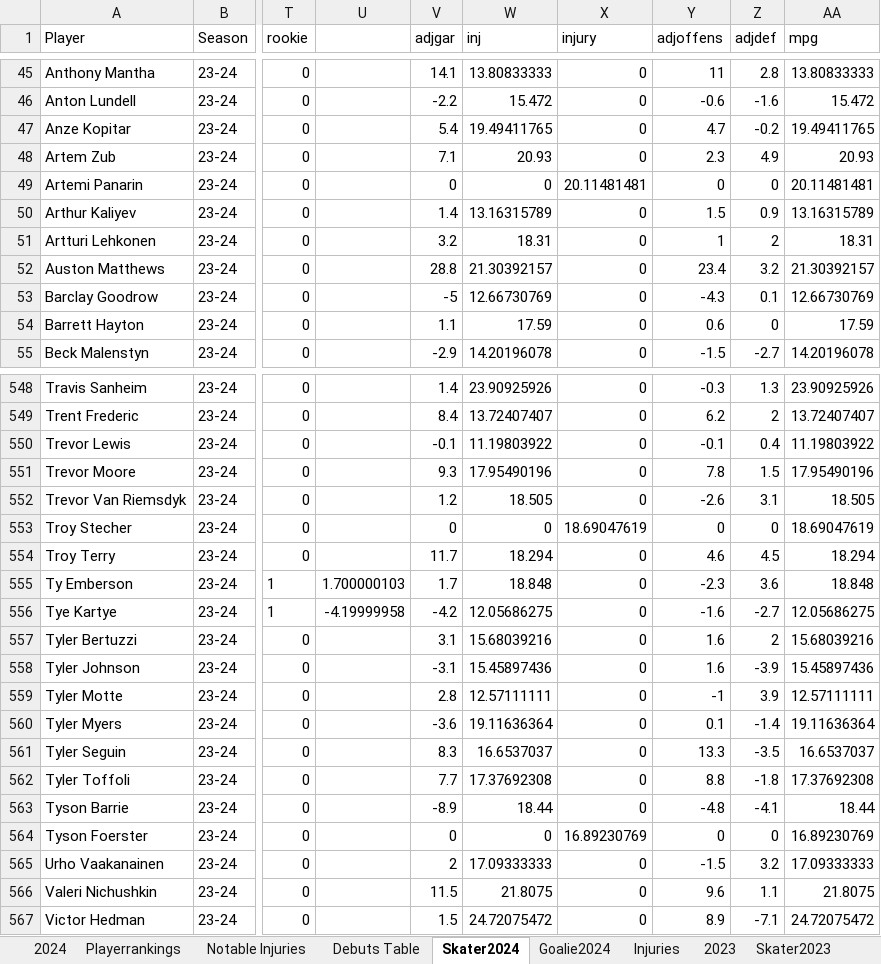
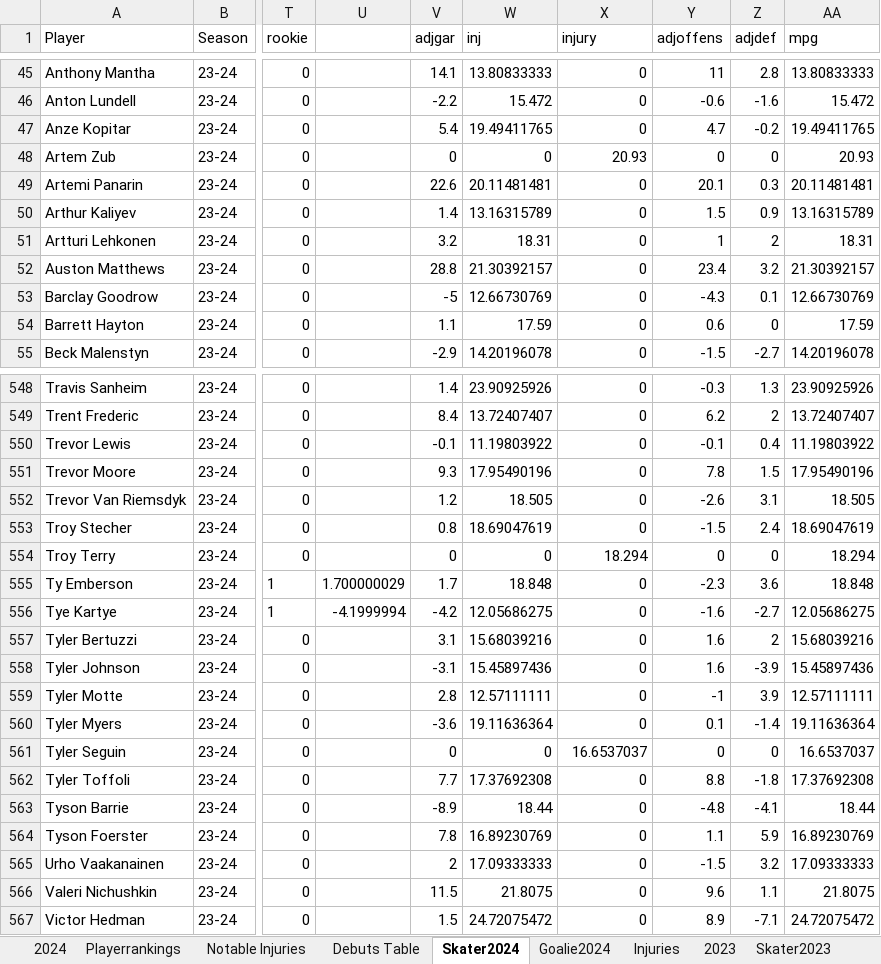
Before and after one commit to TeslaTruther/Hockey-Model, an Excel workbook: nhlgar.xlsx, sheet Skater2024, drawn as a sheet; only a part is shown, gaps mark what is left out; values as stored, in another font and other column widths than the file's, no borders; the diff covers the shown part only; the diff names each change by its address in the sheet, - before the commit and + after, or states it on an @@ line.

```diff
--- a/nhlgar.xlsx (sheet Skater2024)
+++ b/nhlgar.xlsx (sheet Skater2024)
-V48 (adjgar): 7.1
+V48 (adjgar): 0
-W48 (inj): 20.93
+W48 (inj): 0
-X48 (injury): 0
+X48 (injury): 20.93
-Y48 (adjoffens): 2.3
+Y48 (adjoffens): 0
-Z48 (adjdef): 4.9
+Z48 (adjdef): 0
-V49 (adjgar): 0
+V49 (adjgar): 22.6
-W49 (inj): 0
+W49 (inj): 20.11481481
-X49 (injury): 20.11481481
+X49 (injury): 0
-Y49 (adjoffens): 0
+Y49 (adjoffens): 20.1
-Z49 (adjdef): 0
+Z49 (adjdef): 0.3
-V553 (adjgar): 0
+V553 (adjgar): 0.8
-W553 (inj): 0
+W553 (inj): 18.69047619
-X553 (injury): 18.69047619
+X553 (injury): 0
-Y553 (adjoffens): 0
+Y553 (adjoffens): -1.5
-Z553 (adjdef): 0
+Z553 (adjdef): 2.4
-V554 (adjgar): 11.7
+V554 (adjgar): 0
-W554 (inj): 18.294
+W554 (inj): 0
-X554 (injury): 0
+X554 (injury): 18.294
-Y554 (adjoffens): 4.6
+Y554 (adjoffens): 0
-Z554 (adjdef): 4.5
+Z554 (adjdef): 0
-U555: 1.700000103
+U555: 1.700000029
-U556: -4.19999958
+U556: -4.1999994
-V561 (adjgar): 8.3
+V561 (adjgar): 0
-W561 (inj): 16.6537037
+W561 (inj): 0
-X561 (injury): 0
+X561 (injury): 16.6537037
-Y561 (adjoffens): 13.3
+Y561 (adjoffens): 0
-Z561 (adjdef): -3.5
+Z561 (adjdef): 0
-V564 (adjgar): 0
+V564 (adjgar): 7.8
-W564 (inj): 0
+W564 (inj): 16.89230769
-X564 (injury): 16.89230769
+X564 (injury): 0
-Y564 (adjoffens): 0
+Y564 (adjoffens): 1.1
-Z564 (adjdef): 0
+Z564 (adjdef): 5.9
```
Also changed, not shown: 185 edited cells elsewhere in this sheet, sheet Skater Statistics Table, sheet Goalie Statistics Table, sheet Injuries, sheet Debuts Table, sheet Playerrankings, sheet 2024, 2 more sheets, formulas that keep their value, 1 other file.
